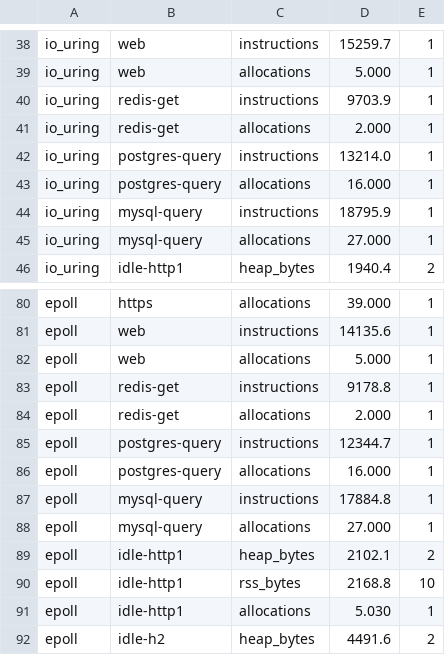
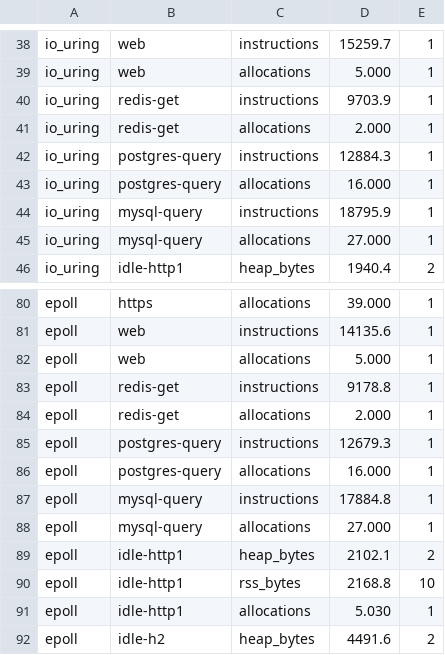
Before and after one commit to giong-run/Giong, a CSV file: bench/instr/baseline.csv, drawn as a sheet; only a part is shown, gaps mark what is left out.

Commit message:
bench: instruction baseline for postgres-query after the main merge
The UDP changes move the fake PostgreSQL server's reply buffers in the
heap: postgres-query is -2.5% on io_uring and +2.7% on epoll, all of it
in glibc malloc, with the same 16 allocations per query. With heap
trimming off both drivers are within 0.2% of main. The instr README
table gains the new udp-echo and postgres-query counts.

```diff
--- a/bench/instr/baseline.csv
+++ b/bench/instr/baseline.csv
@@ -41,3 +41,3 @@ io_uring,redis-get,instructions,9703.9,1
 io_uring,redis-get,allocations,2.000,1
-io_uring,postgres-query,instructions,13214.0,1
+io_uring,postgres-query,instructions,12884.3,1
 io_uring,postgres-query,allocations,16.000,1
@@ -84,3 +84,3 @@ epoll,redis-get,instructions,9178.8,1
 epoll,redis-get,allocations,2.000,1
-epoll,postgres-query,instructions,12344.7,1
+epoll,postgres-query,instructions,12679.3,1
 epoll,postgres-query,allocations,16.000,1
```
Also changed, not shown: 1 other file.
